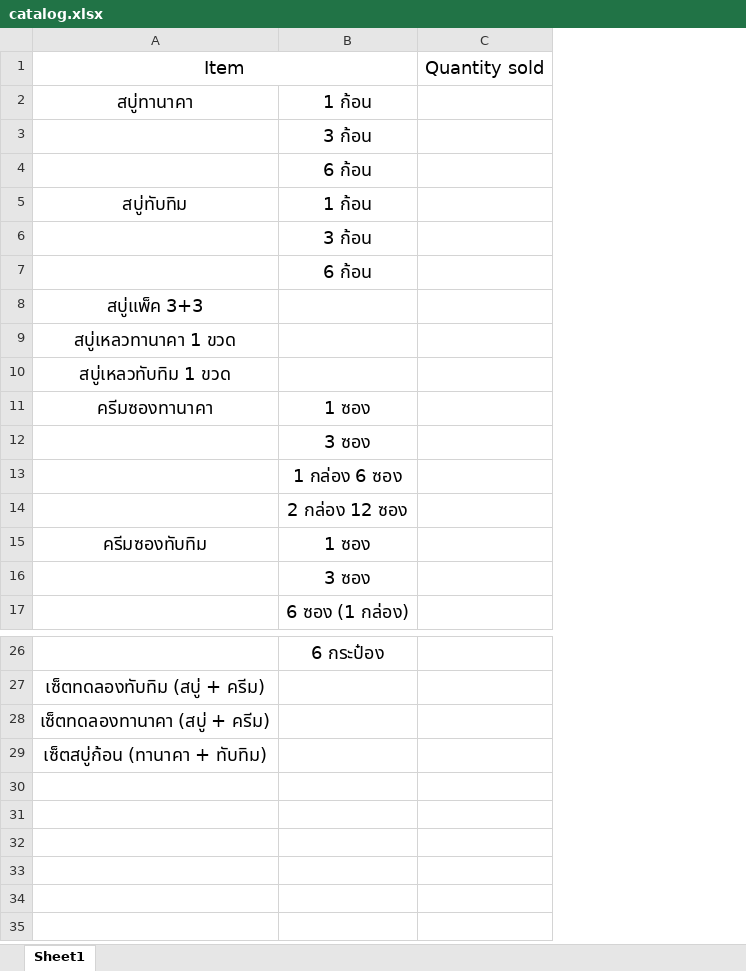
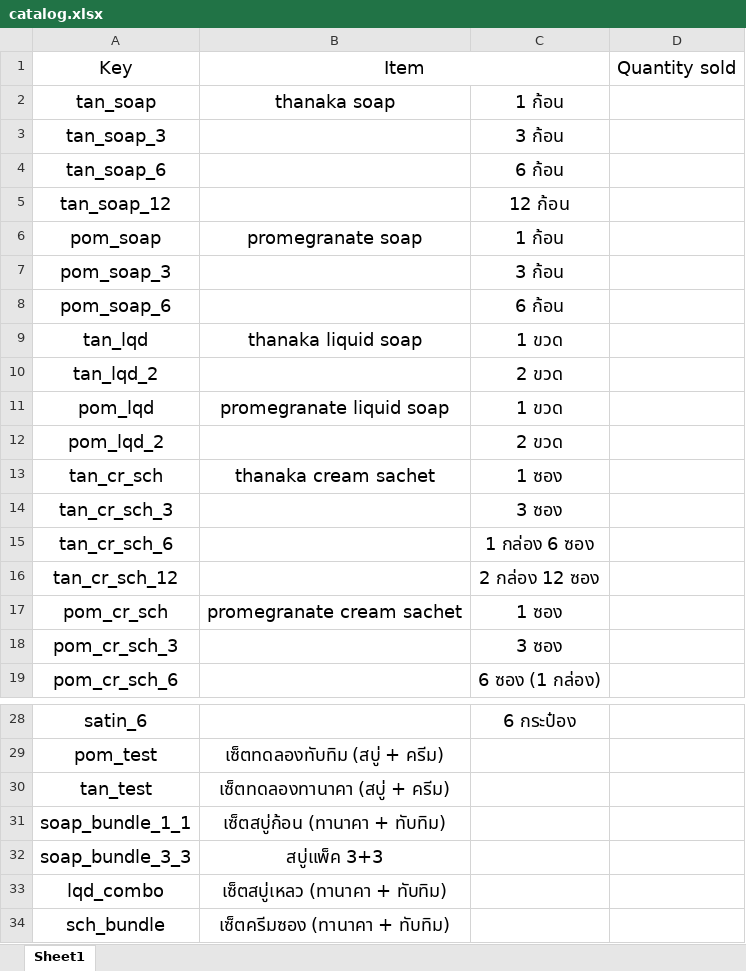
Before and after one commit to himeairi/Thanaka-Shop-Auditor, an Excel workbook: catalog.xlsx, sheet Sheet1, drawn as a sheet; only a part is shown, gaps mark what is left out; values as stored, in another font and other column widths than the file's, no borders; removed rows and columns are numbered as before the commit, all else as after; the diff names each change by its address in the sheet, - before the commit and + after, or states it on an @@ line.

Commit message:
enhance weekly audit and sort data stock by type 3

```diff
--- a/catalog.xlsx (sheet Sheet1)
+++ b/catalog.xlsx (sheet Sheet1)
-column A, rows 1-15: Item | สบู่ทานาคา |  |  | สบู่ทับทิม |  |  | สบู่แพ็ค 3+3 | สบู่เหลวทานาคา 1 ขวด | สบู่เหลวทับทิม 1 ขวด | ครีมซองทานาคา |  |  |  | ครีมซองทับทิม; rows 27-29: เซ็ตทดลองทับทิม (สบู่ + ครีม) | เซ็ตทดลองทานาคา (สบู่ + ครีม) | เซ็ตสบู่ก้อน (ทานาคา + ทับทิม)
+column A, rows 1-4: Key | tan_soap | tan_soap_3 | tan_soap_6; rows 6-11: pom_soap | pom_soap_3 | pom_soap_6 | tan_lqd | tan_lqd_2 | pom_lqd; rows 13-19: tan_cr_sch | tan_cr_sch_3 | tan_cr_sch_6 | tan_cr_sch_12 | pom_cr_sch | pom_cr_sch_3 | pom_cr_sch_6; rows 28-31: satin_6 | pom_test | tan_test | soap_bundle_1_1
+column B, rows 1-2: Item | thanaka soap; rows 6-11: promegranate soap |  |  | thanaka liquid soap |  | promegranate liquid soap; rows 13-17: thanaka cream sachet |  |  |  | promegranate cream sachet; rows 29-31: เซ็ตทดลองทับทิม (สบู่ + ครีม) | เซ็ตทดลองทานาคา (สบู่ + ครีม) | เซ็ตสบู่ก้อน (ทานาคา + ทับทิม)
+row 5: tan_soap_12 |  | 12 ก้อน
-C9: (empty)
+C9: 1 ขวด
-C10: (empty)
+C10: 2 ขวด
-C11: (empty)
+C11: 1 ขวด
+row 12: pom_lqd_2 |  | 2 ขวด
+row 32: soap_bundle_3_3 | สบู่แพ็ค 3+3
+row 33: lqd_combo | เซ็ตสบู่เหลว (ทานาคา + ทับทิม)
+row 34: sch_bundle | เซ็ตครีมซอง (ทานาคา + ทับทิม)
```
Also changed, not shown: 1 other file.
